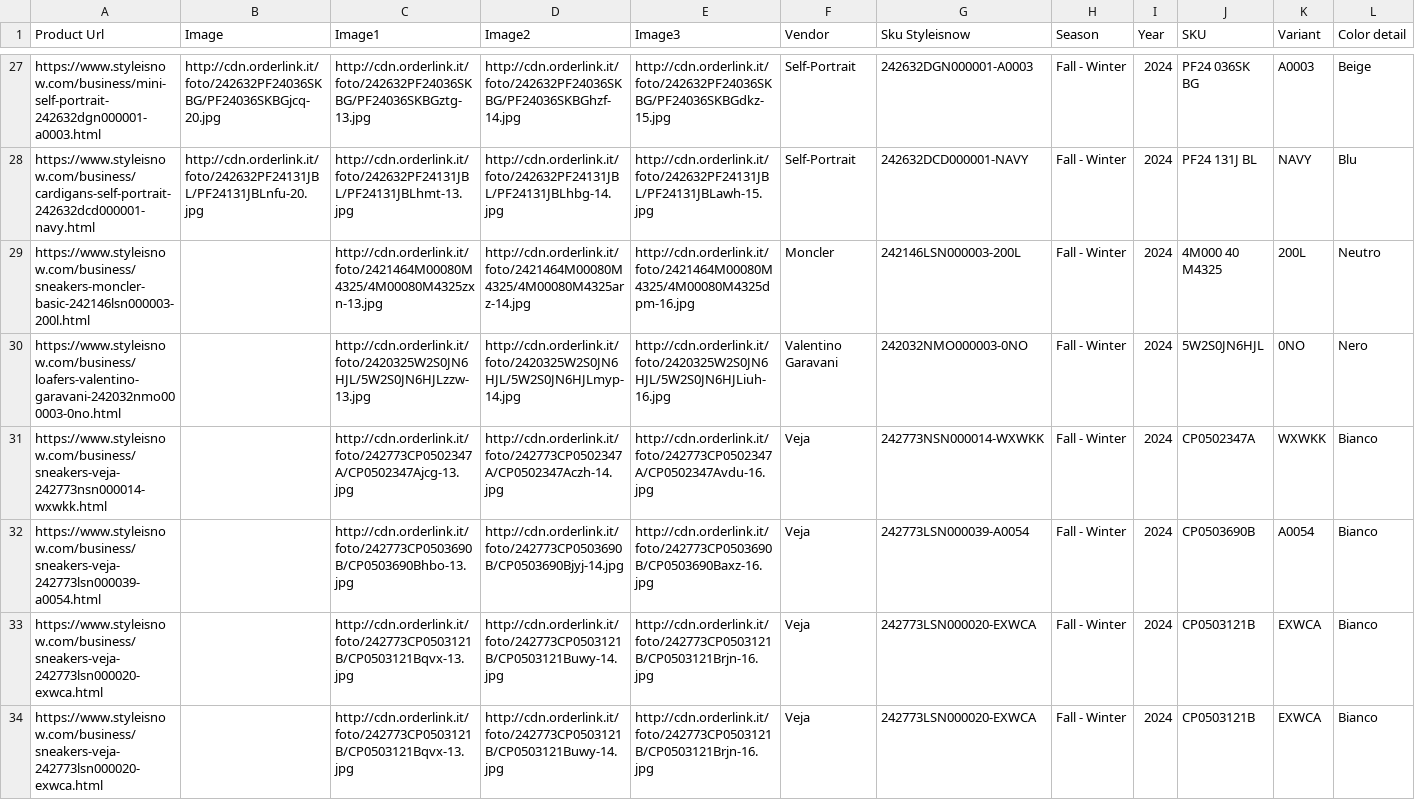
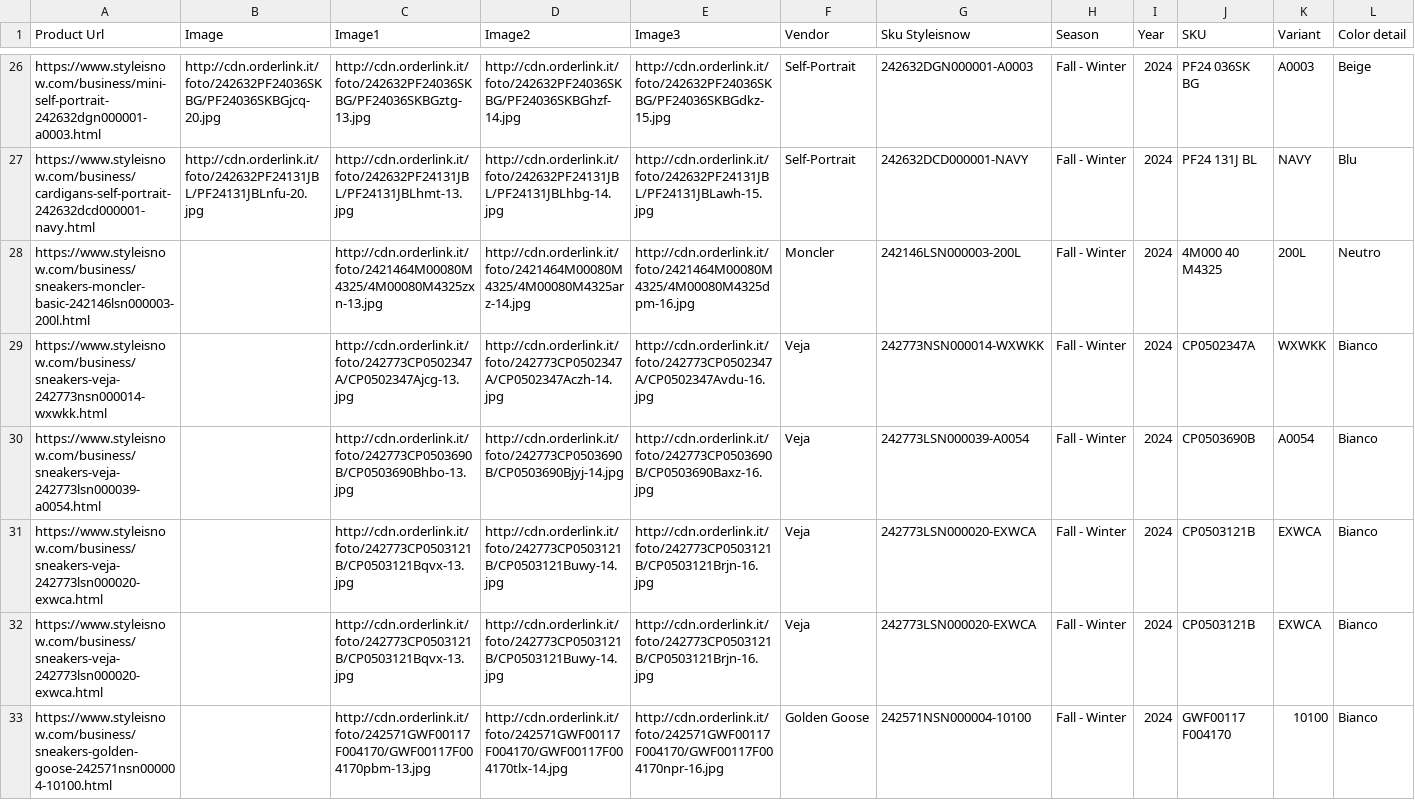
Before and after one commit to dissagaliyeva/shopify_ikonic_update, a CSV file: updated_other.csv, drawn as a sheet; only a part is shown, gaps mark what is left out; the shorter side is filled out with more unchanged rows; removed rows and columns are numbered as before the commit, all else as after; rows hold the shown columns only; the diff covers the shown part only; the diff names each change by its address in the sheet, - before the commit and + after, or states it on an @@ line.

```diff
--- a/updated_other.csv
+++ b/updated_other.csv
-row 30: https://www.styleisnow.com/business/loafers-valentino-garavani-242032nmo000003-0no.html |  | http://cdn.orderlink.it/foto/2420325W2S0JN6HJL/5W2S0JN6HJLzzw-13.jpg | http://cdn.orderlink.it/foto/2420325W2S0JN6HJL/5W2S0JN6HJLmyp-14.jpg | http://cdn.orderlink.it/foto/2420325W2S0JN6HJL/5W2S0JN6HJLiuh-16.jpg | Valentino Garavani | 242032NMO000003-0NO | Fall - Winter | 2024 | 5W2S0JN6HJL | 0NO | Nero
```
Also changed, not shown: 1 added row and 4 removed rows elsewhere in this file, updated_bags.csv.
